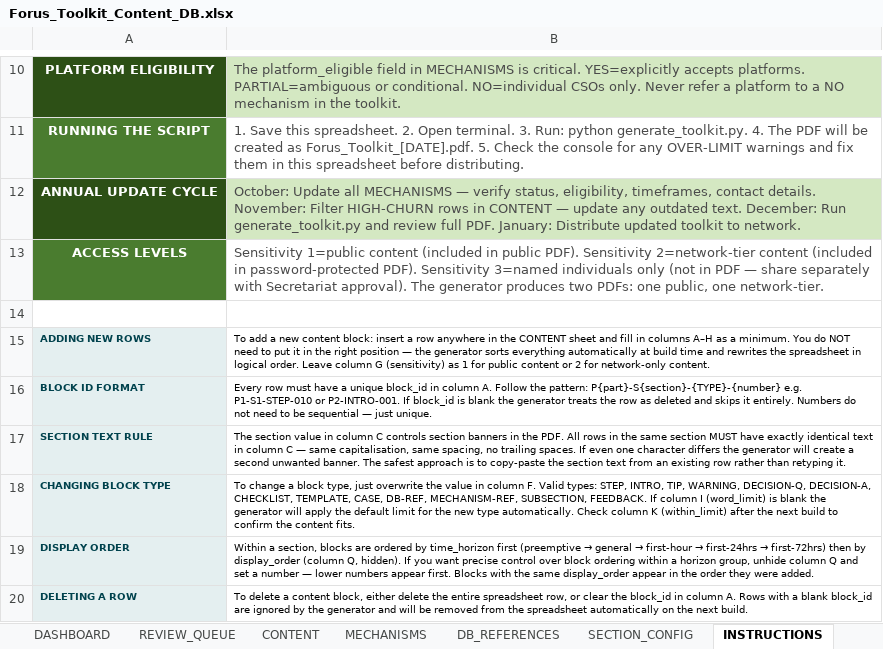
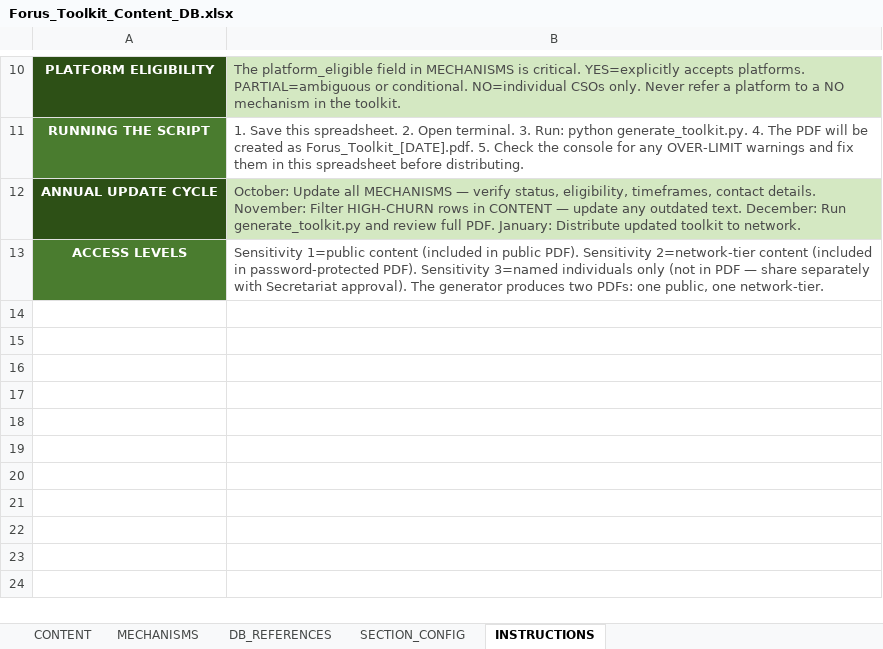
Before and after one commit to jimjcranshaw/forus-toolkit, an Excel workbook: Forus_Toolkit_Content_DB.xlsx, sheet INSTRUCTIONS, drawn as a sheet; only a part is shown, gaps mark what is left out; values as stored, in another font and other column widths than the file's, no borders; the diff names each change by its address in the sheet, - before the commit and + after, or states it on an @@ line.

```diff
--- a/Forus_Toolkit_Content_DB.xlsx (sheet INSTRUCTIONS)
+++ b/Forus_Toolkit_Content_DB.xlsx (sheet INSTRUCTIONS)
-sheet tab: DASHBOARD
-sheet tab: REVIEW_QUEUE
-row 14: (empty)
-row 15: ADDING NEW ROWS | To add a new content block: insert a row anywhere in the CONTENT sheet and fill in columns A–H as a minimum. You do NOT need to put it in the right position — the generator sorts everything automatically at build time and rewrites the spreadsheet in logical order. Leave column G (sensitivity) as 1 for public content or 2 for network-only content.
-row 16: BLOCK ID FORMAT | Every row must have a unique block_id in column A. Follow the pattern: P{part}-S{section}-{TYPE}-{number} e.g. P1-S1-STEP-010 or P2-INTRO-001. If block_id is blank the generator treats the row as deleted and skips it entirely. Numbers do not need to be sequential — just unique.
-row 17: SECTION TEXT RULE | The section value in column C controls section banners in the PDF. All rows in the same section MUST have exactly identical text in column C — same capitalisation, same spacing, no trailing spaces. If even one character differs the generator will create a second unwanted banner. The safest approach is to copy-paste the section text from an existing row rather than retyping it.
-row 18: CHANGING BLOCK TYPE | To change a block type, just overwrite the value in column F. Valid types: STEP, INTRO, TIP, WARNING, DECISION-Q, DECISION-A, CHECKLIST, TEMPLATE, CASE, DB-REF, MECHANISM-REF, SUBSECTION, FEEDBACK. If column I (word_limit) is blank the generator will apply the default limit for the new type automatically. Check column K (within_limit) after the next build to confirm the content fits.
-row 19: DISPLAY ORDER | Within a section, blocks are ordered by time_horizon first (preemptive → general → first-hour → first-24hrs → first-72hrs) then by display_order (column Q, hidden). If you want precise control over block ordering within a horizon group, unhide column Q and set a number — lower numbers appear first. Blocks with the same display_order appear in the order they were added.
-row 20: DELETING A ROW | To delete a content block, either delete the entire spreadsheet row, or clear the block_id in column A. Rows with a blank block_id are ignored by the generator and will be removed from the spreadsheet automatically on the next build.
```
Also changed, not shown: sheet CONTENT, sheet MECHANISMS, hidden cells, 1 other file.
